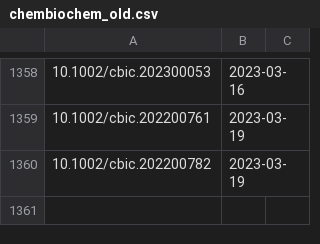
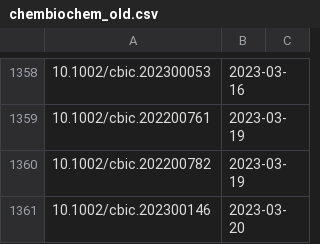
Before and after one commit to supersciencegrl/easy-wiley, a CSV file: chembiochem_old.csv, drawn as a sheet; only a part is shown, gaps mark what is left out; the diff names each change by its address in the sheet, - before the commit and + after, or states it on an @@ line.

```diff
--- a/chembiochem_old.csv
+++ b/chembiochem_old.csv
+row 1361: 10.1002/cbic.202300146 | 2023-03-20
```
Also changed, not shown: 1 other file.
